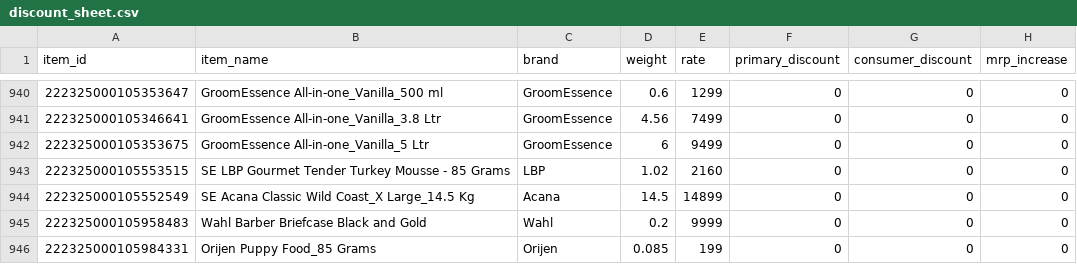
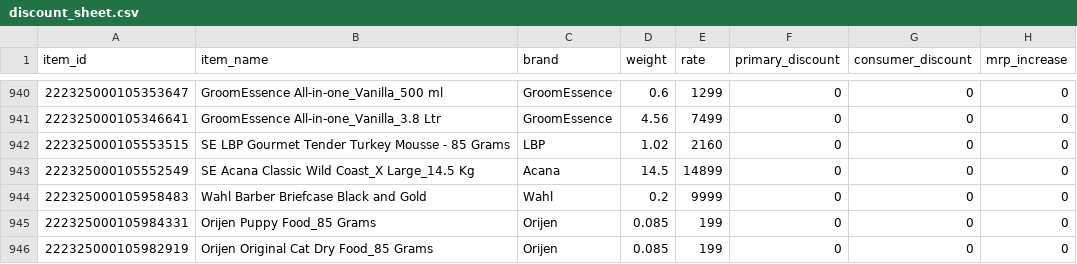
Before and after one commit to DeeptiAgarwal16/Automated-Pricelist-Management-System, a CSV file: data/discount_sheet.csv, drawn as a sheet; only a part is shown, gaps mark what is left out; the shorter side is filled out with more unchanged rows.

Commit message:
Update discount_sheet.csv

```diff
--- a/data/discount_sheet.csv
+++ b/data/discount_sheet.csv
@@ -941,3 +941,2 @@ item_id,item_name,brand,weight,rate,primary_discount,consumer_discount,mrp_incre
 222325000105346641,GroomEssence All-in-one_Vanilla_3.8 Ltr,GroomEssence,4.56,7499,0,0,0
-222325000105353675,GroomEssence All-in-one_Vanilla_5 Ltr,GroomEssence,6,9499,0,0,0
 222325000105553515,SE LBP Gourmet Tender Turkey Mousse - 85 Grams,LBP,1.02,2160,0,0,0
```
